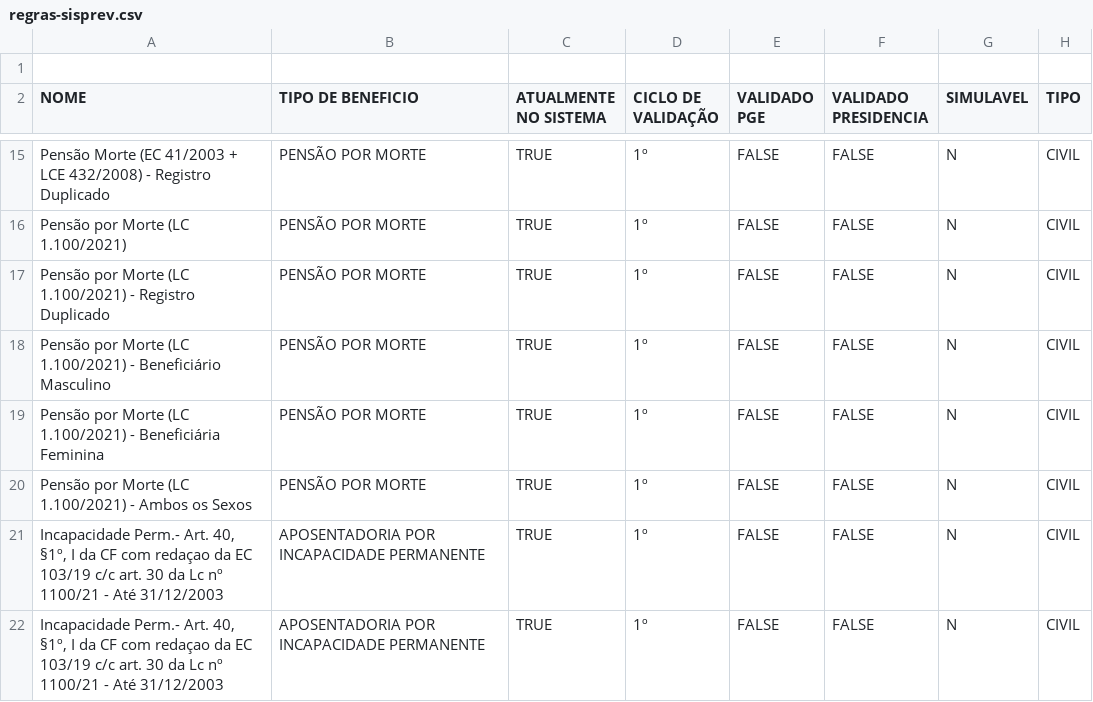
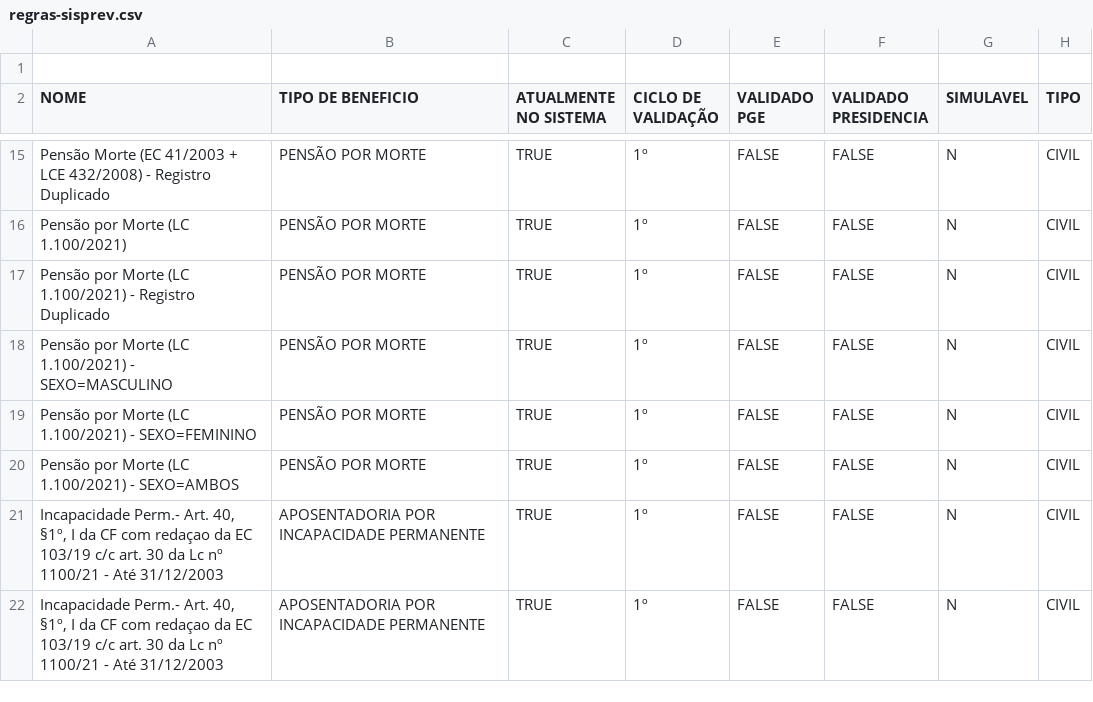
Before and after one commit to franklinbaldo/sisprev, a CSV file: data/regras-sisprev.csv, drawn as a sheet; only a part is shown, gaps mark what is left out; the diff names each change by its address in the sheet, - before the commit and + after, or states it on an @@ line.

Commit message:
fix(review): atende rigorosamente a Re-review v3 (rotulos neutros de SEXO, simulavel N no motor e teste unitario de alias P2)

```diff
--- a/data/regras-sisprev.csv
+++ b/data/regras-sisprev.csv
-A18 (NOME): …1.100/2021) - Beneficiário Masculino
+A18 (NOME): …1.100/2021) - SEXO=MASCULINO
-A19 (NOME): …1.100/2021) - Beneficiária Feminina
+A19 (NOME): …1.100/2021) - SEXO=FEMININO
-A20 (NOME): …1.100/2021) - Ambos os Sexos
+A20 (NOME): …1.100/2021) - SEXO=AMBOS
```
Also changed, not shown: 14 other files.
